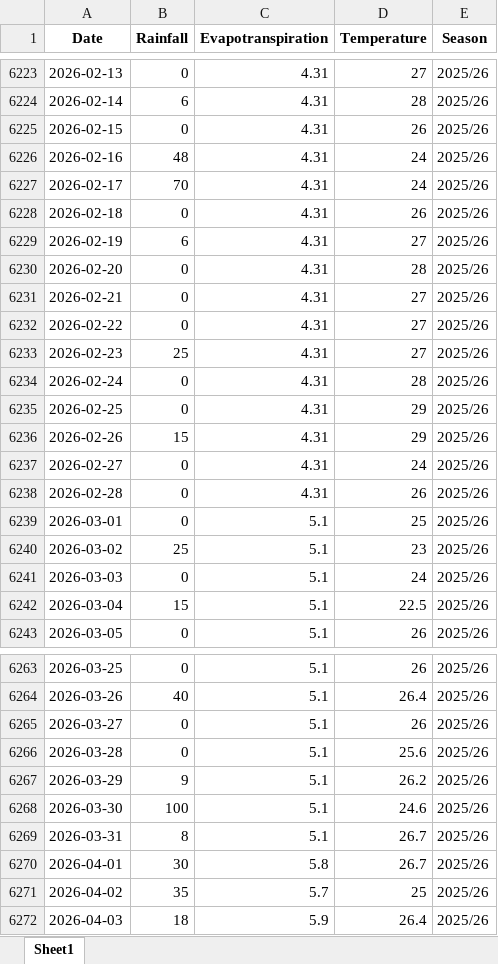
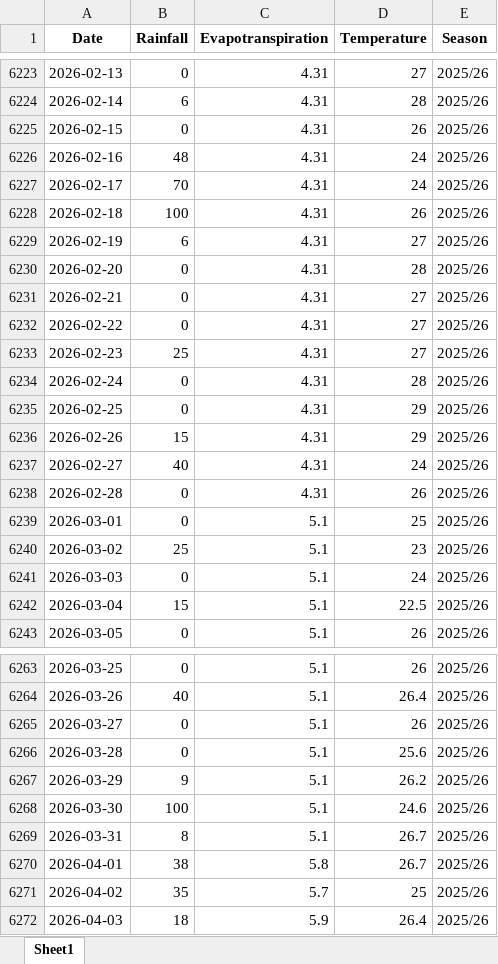
Before and after one commit to psibale/farm-management-system, an Excel workbook: data/weather_data.xlsx, sheet Sheet1, drawn as a sheet; only a part is shown, gaps mark what is left out; values as stored, in another font and other column widths than the file's, no borders; the diff names each change by its address in the sheet, - before the commit and + after, or states it on an @@ line.

```diff
--- a/data/weather_data.xlsx (sheet Sheet1)
+++ b/data/weather_data.xlsx (sheet Sheet1)
-B6228 (Rainfall): 0
+B6228 (Rainfall): 100
-B6237 (Rainfall): 0
+B6237 (Rainfall): 40
-B6270 (Rainfall): 30
+B6270 (Rainfall): 38
```
Also changed, not shown: 2 other files.
